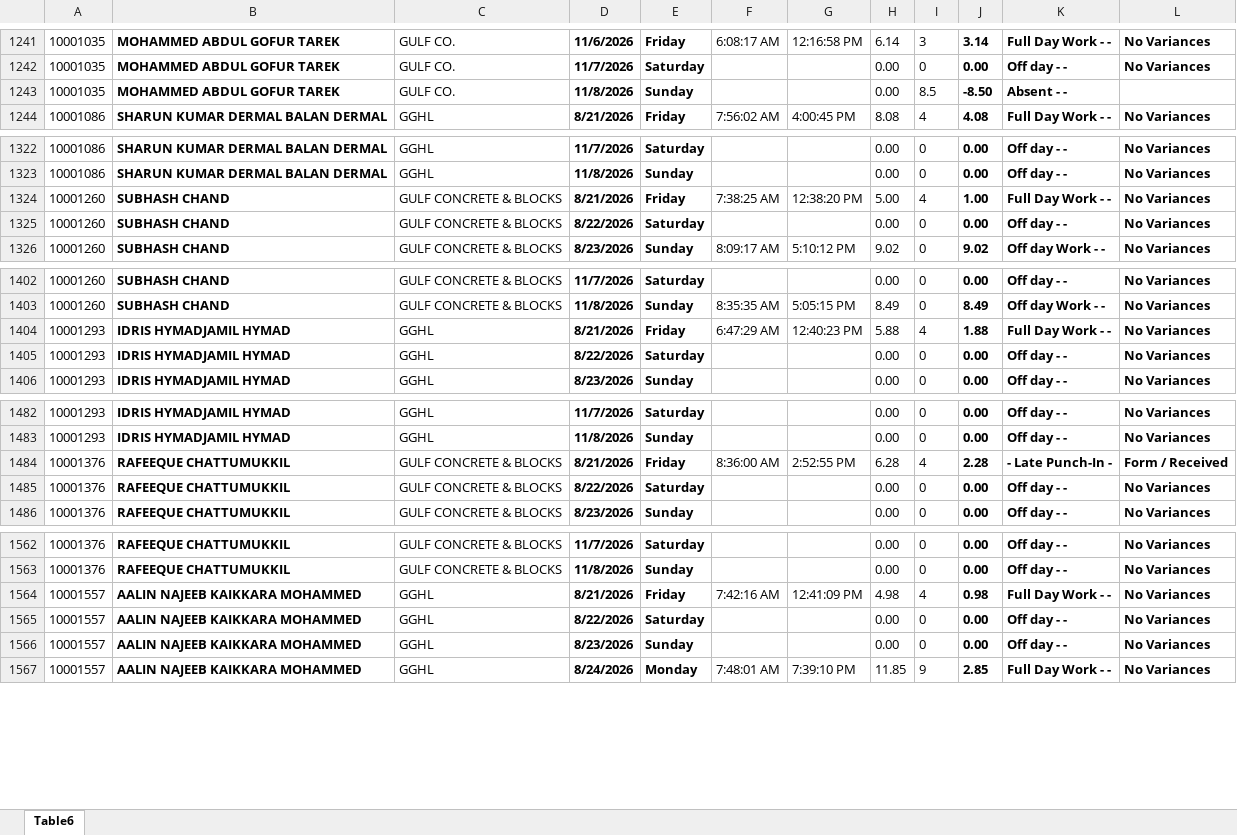
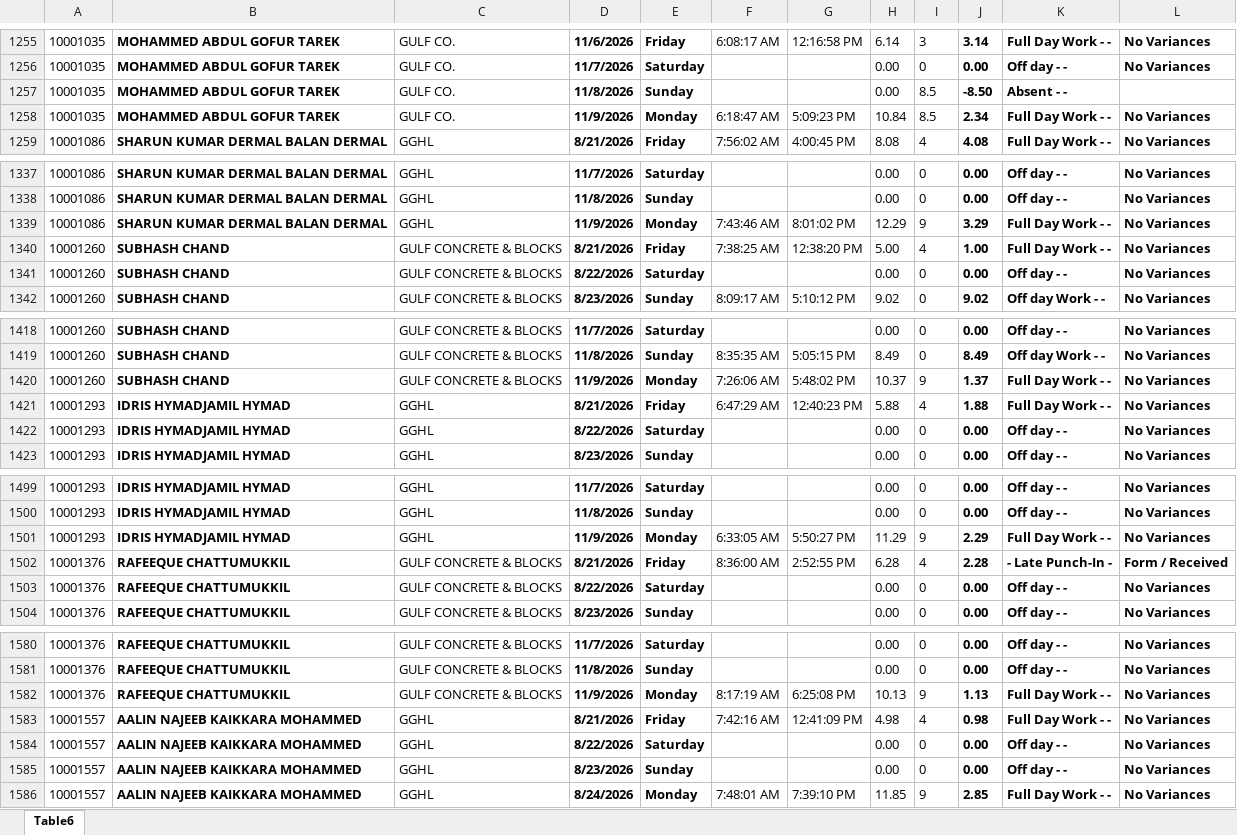
Before and after one commit to p-gghl/attendance, an Excel workbook: Attendance_Report_GGHL.xlsx, sheet Table6, drawn as a sheet; only a part is shown, gaps mark what is left out; values as stored, in another font and other column widths than the file's, no borders; charts and pictures and conditional formats and table styles not drawn; the diff covers the shown part only; the diff names each change by its address in the sheet, - before the commit and + after, or states it on an @@ line.

```diff
--- a/Attendance_Report_GGHL.xlsx (sheet Table6)
+++ b/Attendance_Report_GGHL.xlsx (sheet Table6)
+row 1258: 10001035 | MOHAMMED ABDUL GOFUR TAREK | GULF CO. | 11/9/2026 | Monday | 6:18:47 AM | 5:09:23 PM | 10.84 | 8.5 | 2.34 | Full Day Work - - | No Variances
+row 1339: 10001086 | SHARUN KUMAR DERMAL BALAN DERMAL | GGHL | 11/9/2026 | Monday | 7:43:46 AM | 8:01:02 PM | 12.29 | 9 | 3.29 | Full Day Work - - | No Variances
+row 1420: 10001260 | SUBHASH CHAND | GULF CONCRETE & BLOCKS | 11/9/2026 | Monday | 7:26:06 AM | 5:48:02 PM | 10.37 | 9 | 1.37 | Full Day Work - - | No Variances
+row 1501: 10001293 | IDRIS HYMADJAMIL HYMAD | GGHL | 11/9/2026 | Monday | 6:33:05 AM | 5:50:27 PM | 11.29 | 9 | 2.29 | Full Day Work - - | No Variances
+row 1582: 10001376 | RAFEEQUE CHATTUMUKKIL | GULF CONCRETE & BLOCKS | 11/9/2026 | Monday | 8:17:19 AM | 6:25:08 PM | 10.13 | 9 | 1.13 | Full Day Work - - | No Variances
```
Also changed, not shown: 90 added rows and 1 edited cell elsewhere in this sheet.
